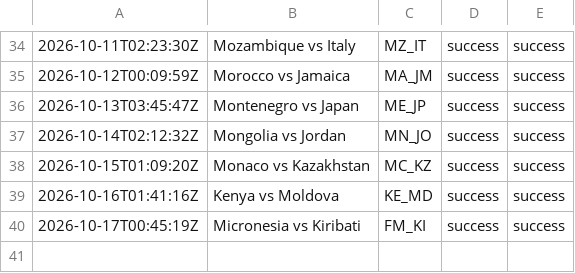
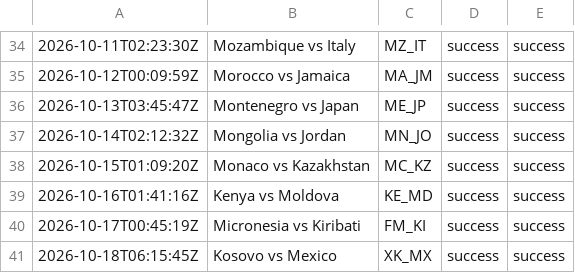
Before and after one commit to oceanfarm1992-design/Countries-Video-Flows, a CSV file: logs/history_comparison.csv, drawn as a sheet; only a part is shown, gaps mark what is left out; the diff names each change by its address in the sheet, - before the commit and + after, or states it on an @@ line.

```diff
--- a/logs/history_comparison.csv
+++ b/logs/history_comparison.csv
+row 41: 2026-10-18T06:15:45Z | Kosovo vs Mexico | XK_MX | success | success
```
Also changed, not shown: 1 other file.
